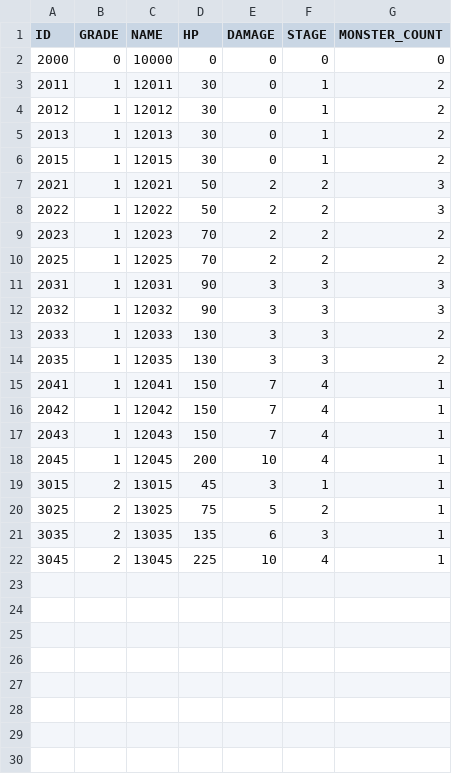
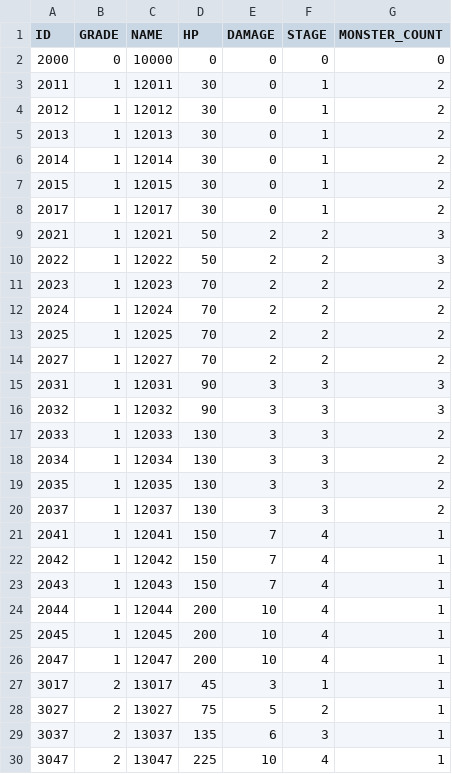
Before and after one commit to somersolt/Wizard-of-Dice, a CSV file: Assets/Resources/Table/MonsterTable.csv, drawn as a sheet.

```diff
--- a/Assets/Resources/Table/MonsterTable.csv
+++ b/Assets/Resources/Table/MonsterTable.csv
@@ -5,3 +5,5 @@ ID,GRADE,NAME,HP,DAMAGE,STAGE,MONSTER_COUNT
 2013,1,12013,30,0,1,2
+2014,1,12014,30,0,1,2
 2015,1,12015,30,0,1,2
+2017,1,12017,30,0,1,2
 2021,1,12021,50,2,2,3
@@ -9,3 +11,5 @@ ID,GRADE,NAME,HP,DAMAGE,STAGE,MONSTER_COUNT
 2023,1,12023,70,2,2,2
+2024,1,12024,70,2,2,2
 2025,1,12025,70,2,2,2
+2027,1,12027,70,2,2,2
 2031,1,12031,90,3,3,3
@@ -13,3 +17,5 @@ ID,GRADE,NAME,HP,DAMAGE,STAGE,MONSTER_COUNT
 2033,1,12033,130,3,3,2
+2034,1,12034,130,3,3,2
 2035,1,12035,130,3,3,2
+2037,1,12037,130,3,3,2
 2041,1,12041,150,7,4,1
@@ -17,6 +23,8 @@ ID,GRADE,NAME,HP,DAMAGE,STAGE,MONSTER_COUNT
 2043,1,12043,150,7,4,1
+2044,1,12044,200,10,4,1
 2045,1,12045,200,10,4,1
-3015,2,13015,45,3,1,1
-3025,2,13025,75,5,2,1
-3035,2,13035,135,6,3,1
-3045,2,13045,225,10,4,1
+2047,1,12047,200,10,4,1
+3017,2,13017,45,3,1,1
+3027,2,13027,75,5,2,1
+3037,2,13037,135,6,3,1
+3047,2,13047,225,10,4,1
```
Also changed, not shown: Assets/Resources/Table/MagicBookTable.csv, Assets/Resources/Table/PassiveTable.csv, 7 other files.
